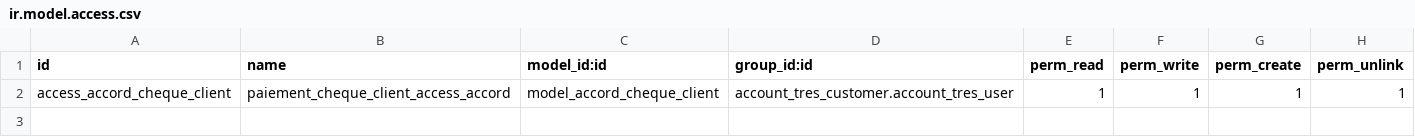
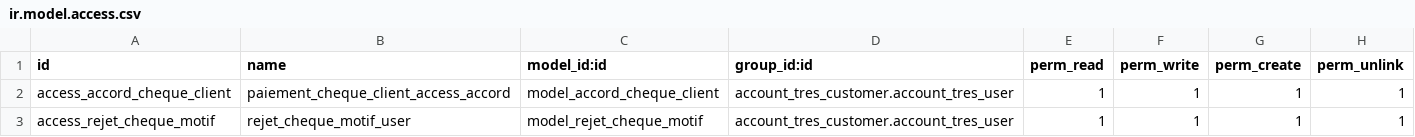
Before and after one commit to FIDINGSARL/audoune, a CSV file: account_tres_extend/security/ir.model.access.csv, drawn as a sheet.

```diff
--- a/account_tres_extend/security/ir.model.access.csv
+++ b/account_tres_extend/security/ir.model.access.csv
@@ -2 +2,2 @@ id,name,model_id:id,group_id:id,perm_read,perm_write,perm_create,perm_unlink
 access_accord_cheque_client,paiement_cheque_client_access_accord,model_accord_cheque_client,account_tres_customer.account_tres_user,1,1,1,1
+access_rejet_cheque_motif,rejet_cheque_motif_user,model_rejet_cheque_motif,account_tres_customer.account_tres_user,1,1,1,1
```
Also changed, not shown: l10n_maroc/data/account.group.csv, 22 other files.
